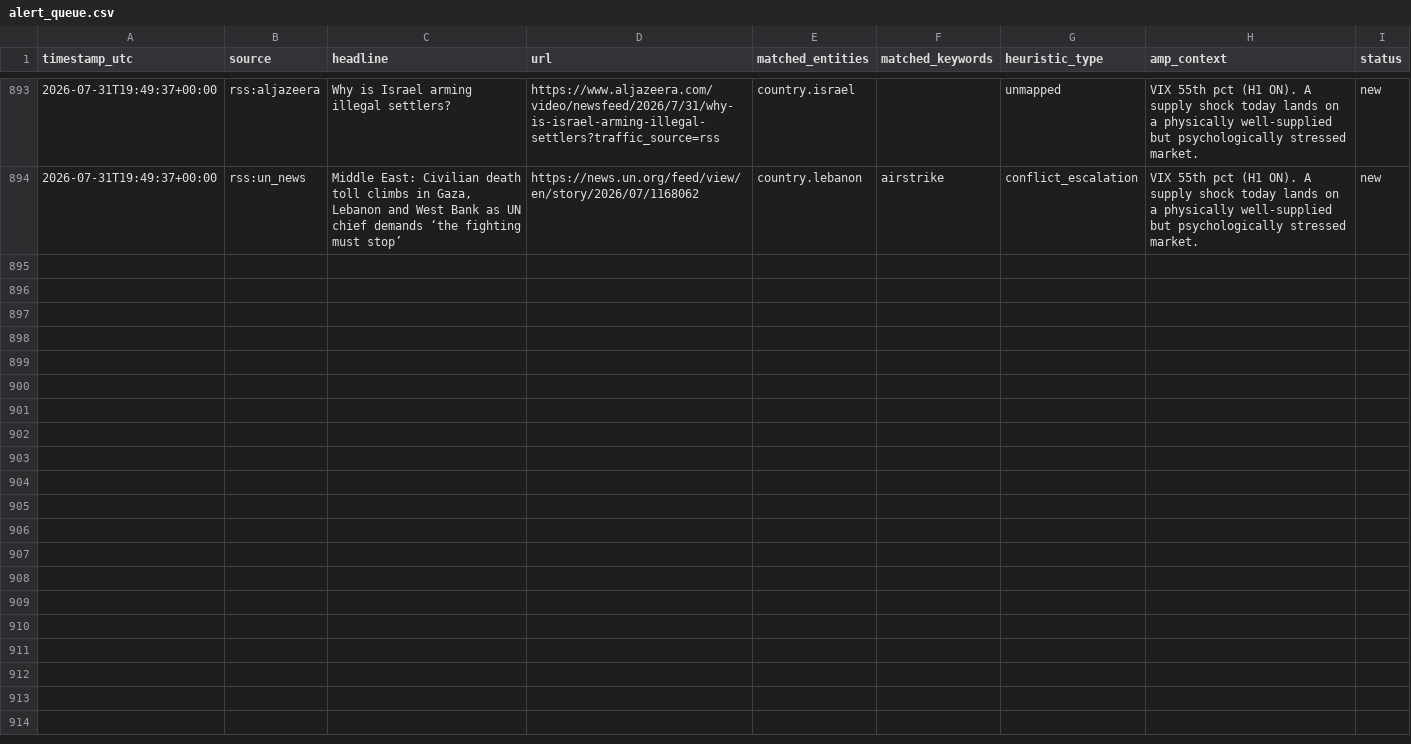
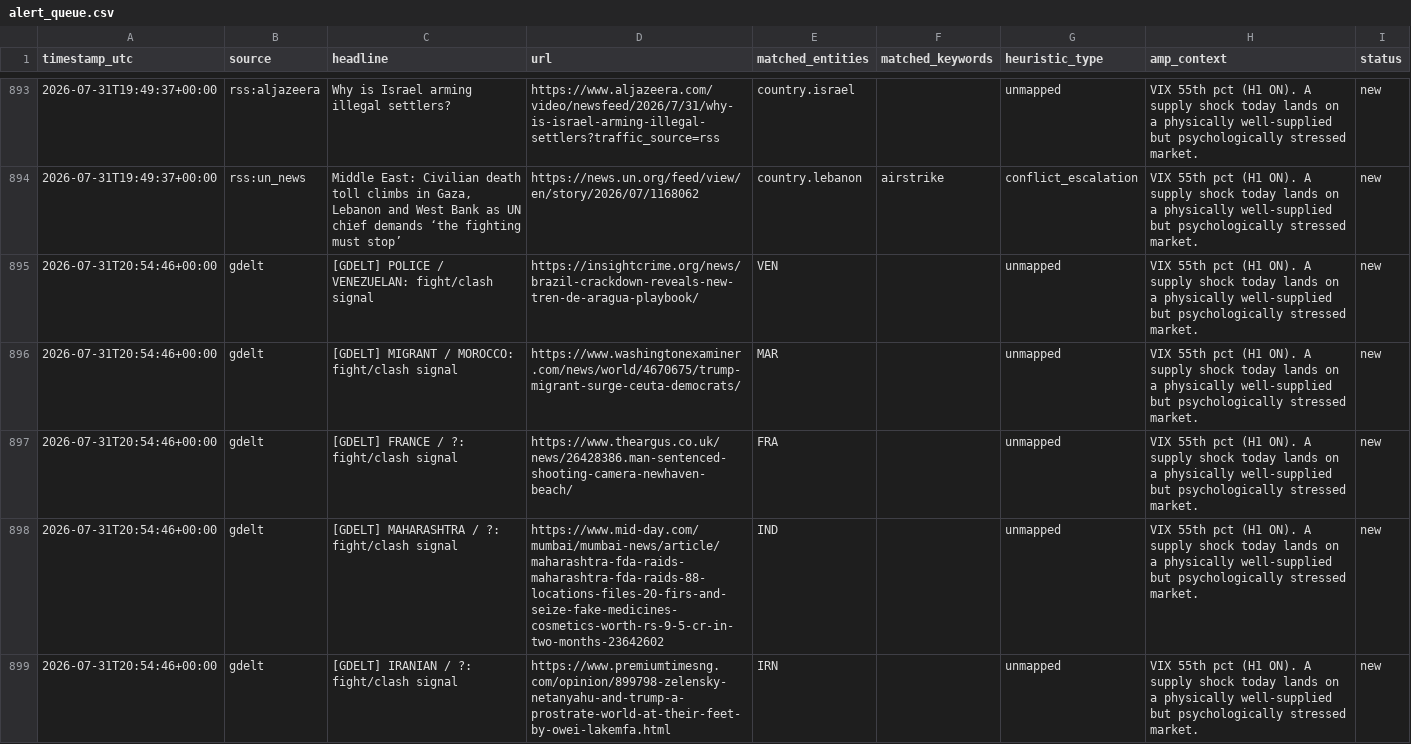
Before and after one commit to josephdelany/ripple-engine, a CSV file: data/alert_queue.csv, drawn as a sheet; only a part is shown, gaps mark what is left out; the diff covers the shown part only.

```diff
--- a/data/alert_queue.csv
+++ b/data/alert_queue.csv
@@ -894 +894,6 @@ timestamp_utc,source,headline,url,matched_entities,matched_keywords,heuristic_ty
 2026-07-31T19:49:37+00:00,rss:un_news,"Middle East: Civilian death toll climbs in Gaza, Lebanon and West Bank as UN chief demands ‘the fighting must stop’",https://news.un.org/feed/view/en/story/2026/07/1168062,country.lebanon,airstrike,conflict_escalation,VIX 55th pct (H1 ON). A supply shock today lands on a physically well-supplied but psychologically stressed market.,new
+2026-07-31T20:54:46+00:00,gdelt,[GDELT] POLICE / VENEZUELAN: fight/clash signal,https://insightcrime.org/news/brazil-crackdown-reveals-new-tren-de-aragua-playbook/,VEN,,unmapped,VIX 55th pct (H1 ON). A supply shock today lands on a physically well-supplied but psychologically stressed market.,new
+2026-07-31T20:54:46+00:00,gdelt,[GDELT] MIGRANT / MOROCCO: fight/clash signal,https://www.washingtonexaminer.com/news/world/4670675/trump-migrant-surge-ceuta-democrats/,MAR,,unmapped,VIX 55th pct (H1 ON). A supply shock today lands on a physically well-supplied but psychologically stressed market.,new
+2026-07-31T20:54:46+00:00,gdelt,[GDELT] FRANCE / ?: fight/clash signal,https://www.theargus.co.uk/news/26428386.man-sentenced-shooting-camera-newhaven-beach/,FRA,,unmapped,VIX 55th pct (H1 ON). A supply shock today lands on a physically well-supplied but psychologically stressed market.,new
+2026-07-31T20:54:46+00:00,gdelt,[GDELT] MAHARASHTRA / ?: fight/clash signal,https://www.mid-day.com/mumbai/mumbai-news/article/maharashtra-fda-raids-maharashtra-fda-raids-88-locations-files-20-firs-and-seize-fake-medicines-cosmetics-worth-rs-9-5-cr-in-two-months-23642602,IND,,unmapped,VIX 55th pct (H1 ON). A supply shock today lands on a physically well-supplied but psychologically stressed market.,new
+2026-07-31T20:54:46+00:00,gdelt,[GDELT] IRANIAN / ?: fight/clash signal,https://www.premiumtimesng.com/opinion/899798-zelensky-netanyahu-and-trump-a-prostrate-world-at-their-feet-by-owei-lakemfa.html,IRN,,unmapped,VIX 55th pct (H1 ON). A supply shock today lands on a physically well-supplied but psychologically stressed market.,new
```
Also changed, not shown: 5 added rows elsewhere in this file, data/state/situation_log.csv, 1 other file.
